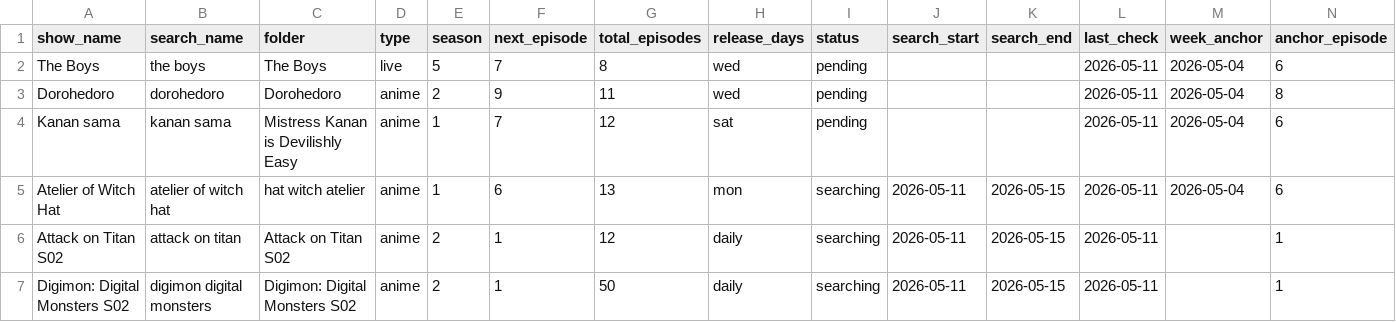
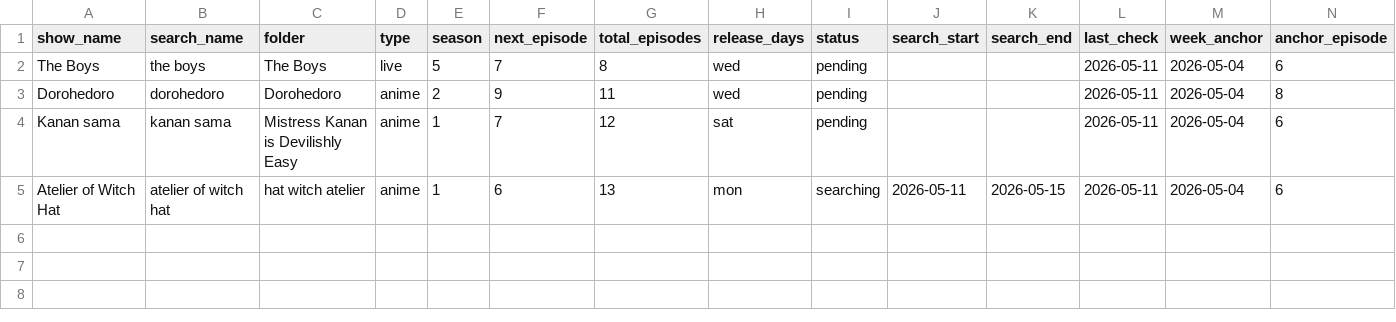
Before and after one commit to fernhw/yt-jellyfin, a CSV file: showSchedule.csv, drawn as a sheet.

```diff
--- a/showSchedule.csv
+++ b/showSchedule.csv
@@ -5,3 +5 @@ Kanan sama,kanan sama,Mistress Kanan is Devilishly Easy,anime,1,7,12,sat,pending
 Atelier of Witch Hat,atelier of witch hat,hat witch atelier,anime,1,6,13,mon,searching,2026-05-11,2026-05-15,2026-05-11,2026-05-04,6
-Attack on Titan S02,attack on titan,Attack on Titan S02,anime,2,1,12,daily,searching,2026-05-11,2026-05-15,2026-05-11,,1
-Digimon: Digital Monsters S02,digimon digital monsters,Digimon: Digital Monsters S02,anime,2,1,50,daily,searching,2026-05-11,2026-05-15,2026-05-11,,1
```
Also changed, not shown: 18 other files.
